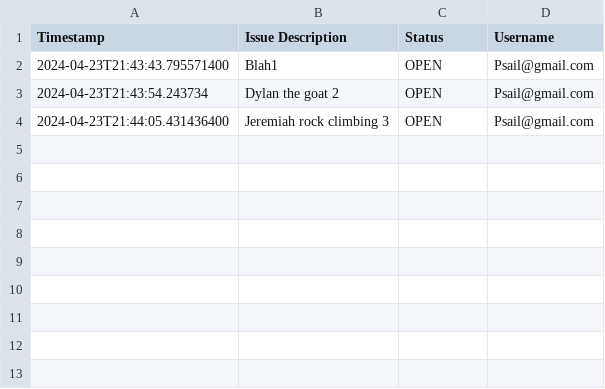
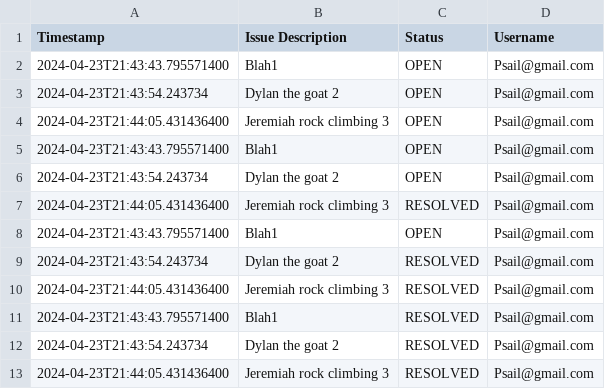
Before and after one commit to DyeTry/CEN3031-Spring24-Team2, a CSV file: src/main/resources/com/team2/cen3031spring2024team2/submitIssues.csv, drawn as a sheet; the diff names each change by its address in the sheet, - before the commit and + after, or states it on an @@ line.

```diff
--- a/src/main/resources/com/team2/cen3031spring2024team2/submitIssues.csv
+++ b/src/main/resources/com/team2/cen3031spring2024team2/submitIssues.csv
+row 5: 2024-04-23T21:43:43.795571400 | Blah1 | OPEN | Psail@gmail.com
+row 6: 2024-04-23T21:43:54.243734 | Dylan the goat 2 | OPEN | Psail@gmail.com
+row 7: 2024-04-23T21:44:05.431436400 | Jeremiah rock climbing 3 | RESOLVED | Psail@gmail.com
+row 8: 2024-04-23T21:43:43.795571400 | Blah1 | OPEN | Psail@gmail.com
+row 9: 2024-04-23T21:43:54.243734 | Dylan the goat 2 | RESOLVED | Psail@gmail.com
+row 10: 2024-04-23T21:44:05.431436400 | Jeremiah rock climbing 3 | RESOLVED | Psail@gmail.com
+row 11: 2024-04-23T21:43:43.795571400 | Blah1 | RESOLVED | Psail@gmail.com
+row 12: 2024-04-23T21:43:54.243734 | Dylan the goat 2 | RESOLVED | Psail@gmail.com
+row 13: 2024-04-23T21:44:05.431436400 | Jeremiah rock climbing 3 | RESOLVED | Psail@gmail.com
```
Also changed, not shown: 2 other files.
